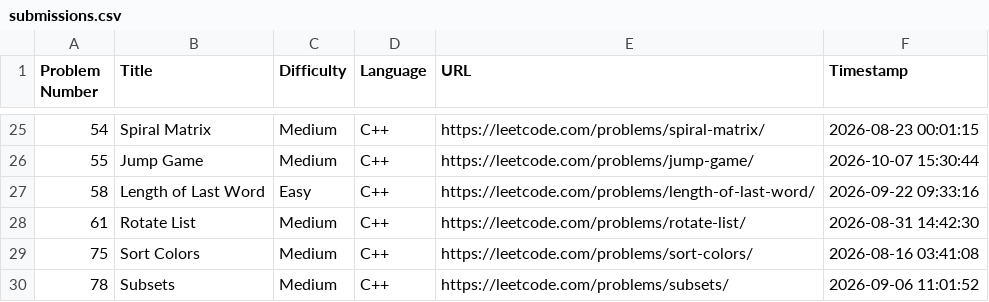
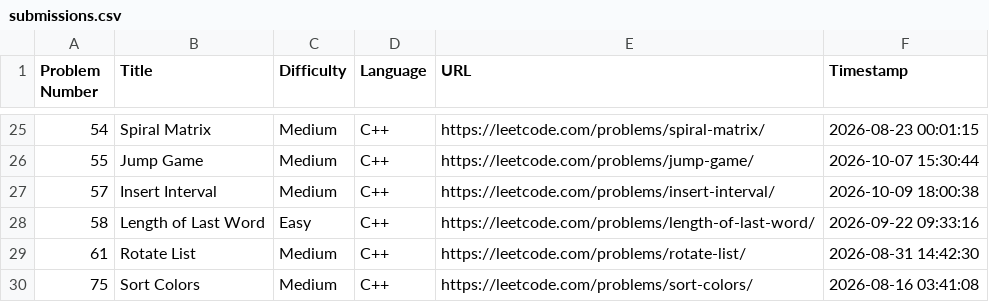
Before and after one commit to shivinders12/LeetCode, a CSV file: submissions.csv, drawn as a sheet; only a part is shown, gaps mark what is left out; the shorter side is filled out with more unchanged rows.

Commit message:
Update submissions.csv: #57 Insert Interval

```diff
--- a/submissions.csv
+++ b/submissions.csv
@@ -26,2 +26,3 @@ Problem Number,Title,Difficulty,Language,URL,Timestamp
 55,"Jump Game",Medium,C++,https://leetcode.com/problems/jump-game/,2026-10-07 15:30:44
+57,"Insert Interval",Medium,C++,https://leetcode.com/problems/insert-interval/,2026-10-09 18:00:38
 58,"Length of Last Word",Easy,C++,https://leetcode.com/problems/length-of-last-word/,2026-09-22 09:33:16
```
